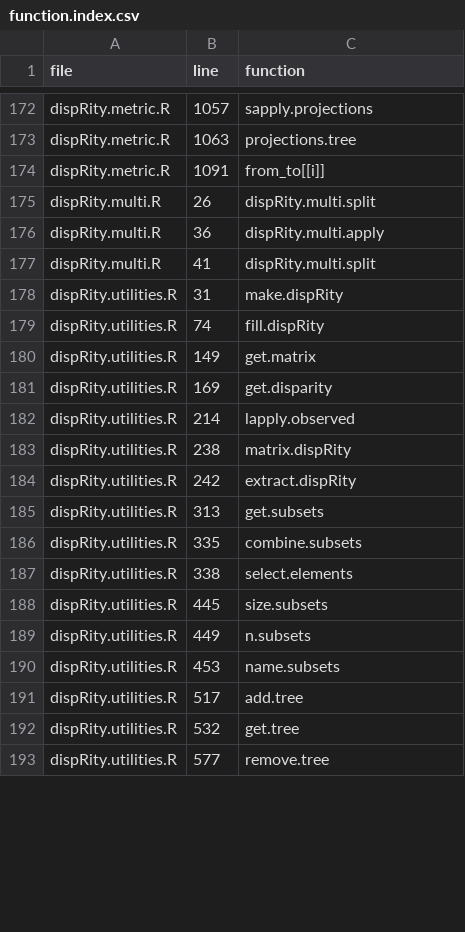
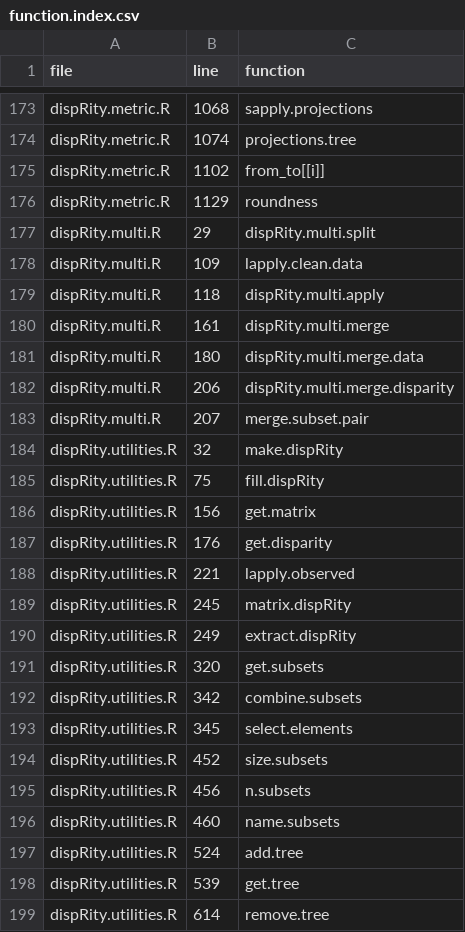
Before and after one commit to TGuillerme/dispRity, a CSV file: function.index.csv, drawn as a sheet; only a part is shown, gaps mark what is left out; removed rows and columns are numbered as before the commit, all else as after; the diff covers the shown part only; the diff names each change by its address in the sheet, - before the commit and + after, or states it on an @@ line.

```diff
--- a/function.index.csv
+++ b/function.index.csv
-B173 (line): 1057
+B173 (line): 1068
-B174 (line): 1063
+B174 (line): 1074
-B175 (line): 1091
+B175 (line): 1102
+row 176: dispRity.metric.R | 1129 | roundness
-B177 (line): 26
+B177 (line): 29
+row 178: dispRity.multi.R | 109 | lapply.clean.data
-B179 (line): 36
+B179 (line): 118
-row 177: dispRity.multi.R | 41 | dispRity.multi.split
+row 180: dispRity.multi.R | 161 | dispRity.multi.merge
+row 181: dispRity.multi.R | 180 | dispRity.multi.merge.data
+row 182: dispRity.multi.R | 206 | dispRity.multi.merge.disparity
+row 183: dispRity.multi.R | 207 | merge.subset.pair
-B184 (line): 31
+B184 (line): 32
-B185 (line): 74
+B185 (line): 75
-B186 (line): 149
+B186 (line): 156
-B187 (line): 169
+B187 (line): 176
-B188 (line): 214
+B188 (line): 221
-B189 (line): 238
+B189 (line): 245
-B190 (line): 242
+B190 (line): 249
-B191 (line): 313
+B191 (line): 320
-B192 (line): 335
+B192 (line): 342
-B193 (line): 338
+B193 (line): 345
-B194 (line): 445
+B194 (line): 452
-B195 (line): 449
+B195 (line): 456
-B196 (line): 453
+B196 (line): 460
-B197 (line): 517
+B197 (line): 524
-B198 (line): 532
+B198 (line): 539
-B199 (line): 577
+B199 (line): 614
```
Also changed, not shown: 10 added rows, 2 removed rows and 84 edited cells elsewhere in this file.
